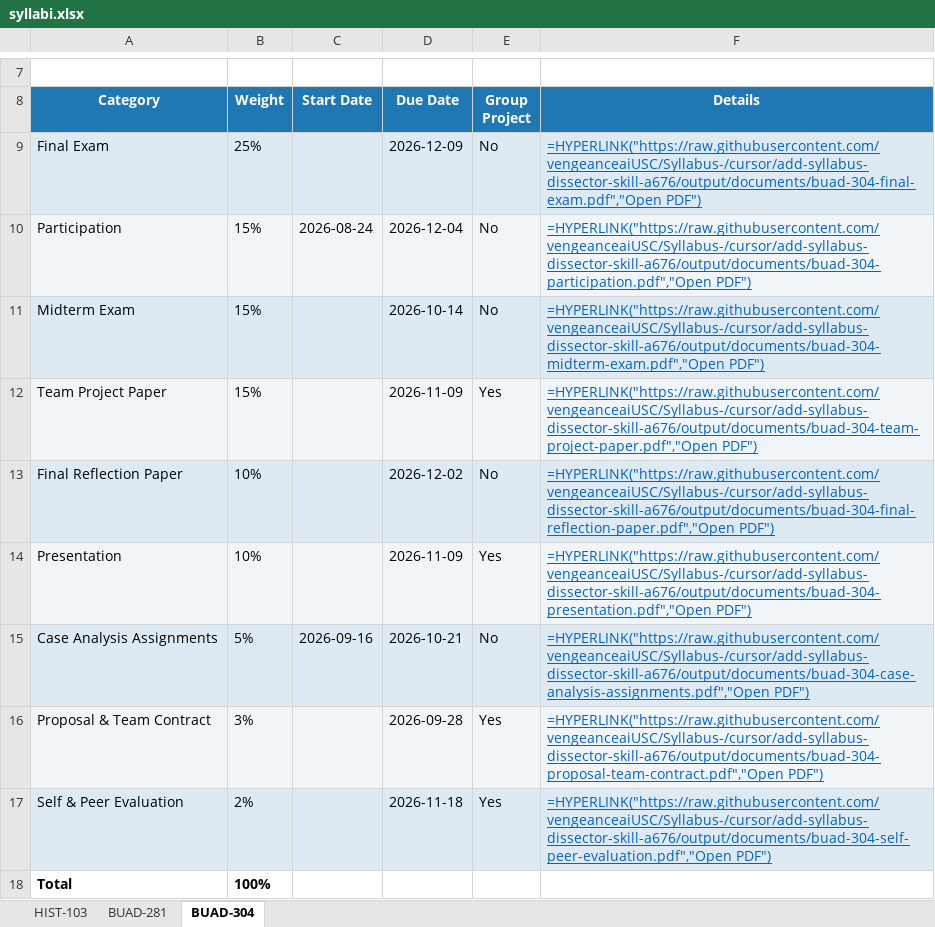
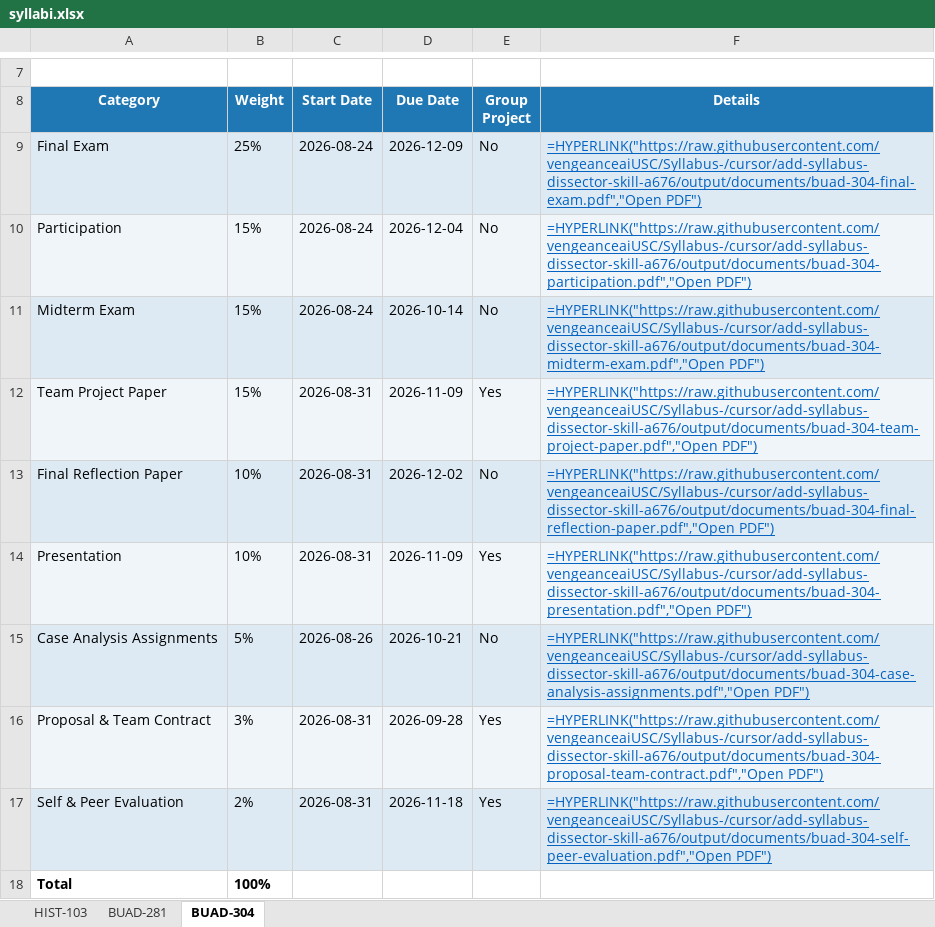
Before and after one commit to vengeanceaiUSC/Syllabus-, an Excel workbook: output/syllabi.xlsx, sheet BUAD-304, drawn as a sheet; only a part is shown, gaps mark what is left out; values as stored, in another font and other column widths than the file's, no borders; formulas without a stored value are shown as written; the diff names each change by its address in the sheet, - before the commit and + after, or states it on an @@ line.

```diff
--- a/output/syllabi.xlsx (sheet BUAD-304)
+++ b/output/syllabi.xlsx (sheet BUAD-304)
-C9 (Start Date): (empty)
+C9 (Start Date): 2026-08-24
-C11 (Start Date): (empty)
+C11 (Start Date): 2026-08-24
-C12:C14 (Start Date): (empty)
+C12:C14 (Start Date): 2026-08-31
-C15 (Start Date): 2026-09-16
+C15 (Start Date): 2026-08-26
-C16:C17 (Start Date): (empty)
+C16:C17 (Start Date): 2026-08-31
```
Also changed, not shown: 11 other files.
